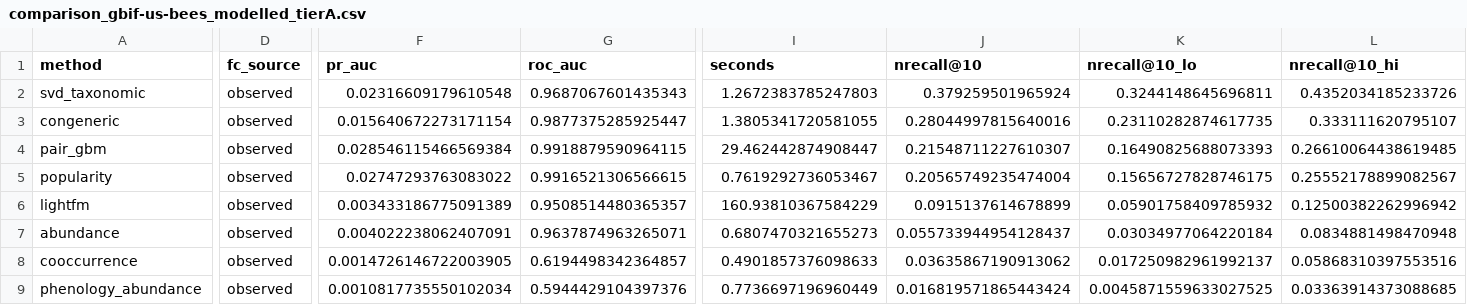
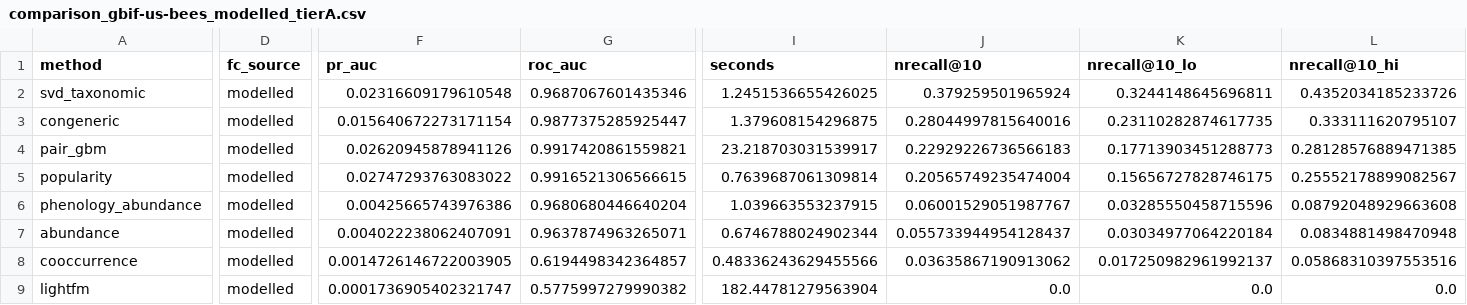
Before and after one commit to lkxariana/Summer-2026-CfE-Computer-Vision-for-Ecology-Project, a CSV file: results/comparison_gbif-us-bees_modelled_tierA.csv, drawn as a sheet; only a part is shown, gaps mark what is left out; removed rows and columns are numbered as before the commit, all else as after; rows hold the shown columns only; the diff covers the shown part only; the diff names each change by its address in the sheet, - before the commit and + after, or states it on an @@ line.

```diff
--- a/results/comparison_gbif-us-bees_modelled_tierA.csv
+++ b/results/comparison_gbif-us-bees_modelled_tierA.csv
-D2:D5 (fc_source): observed
+D2:D5 (fc_source): modelled
-G2 (roc_auc): 0.9687067601435343
+G2 (roc_auc): 0.9687067601435346
-I2 (seconds): 1.2672383785247803
+I2 (seconds): 1.2451536655426025
-I3 (seconds): 1.3805341720581055
+I3 (seconds): 1.379608154296875
-F4 (pr_auc): 0.028546115466569384
+F4 (pr_auc): 0.02620945878941126
-G4 (roc_auc): 0.9918879590964115
+G4 (roc_auc): 0.9917420861559821
-I4 (seconds): 29.462442874908447
+I4 (seconds): 23.218703031539917
-J4 (nrecall@10): 0.21548711227610307
+J4 (nrecall@10): 0.22929226736566183
-K4 (nrecall@10_lo): 0.16490825688073393
+K4 (nrecall@10_lo): 0.17713903451288773
-L4 (nrecall@10_hi): 0.26610064438619485
+L4 (nrecall@10_hi): 0.28128576889471385
-I5 (seconds): 0.7619292736053467
+I5 (seconds): 0.7639687061309814
-row 6: lightfm | observed | 0.003433186775091389 | 0.9508514480365357 | 160.93810367584229 | 0.0915137614678899 | 0.05901758409785932 | 0.12500382262996942
+row 6: phenology_abundance | modelled | 0.00425665743976386 | 0.9680680446640204 | 1.039663553237915 | 0.06001529051987767 | 0.03285550458715596 | 0.08792048929663608
-D7:D8 (fc_source): observed
+D7:D8 (fc_source): modelled
-I7 (seconds): 0.6807470321655273
+I7 (seconds): 0.6746788024902344
-I8 (seconds): 0.4901857376098633
+I8 (seconds): 0.48336243629455566
-row 9: phenology_abundance | observed | 0.0010817735550102034 | 0.5944429104397376 | 0.7736697196960449 | 0.016819571865443424 | 0.0045871559633027525 | 0.03363914373088685
+row 9: lightfm | modelled | 0.0001736905402321747 | 0.5775997279990382 | 182.44781279563904 | 0.0 | 0.0 | 0.0
```
Also changed, not shown: 12 edited cells elsewhere in this file, results/comparison_val_modelled_tierA.csv, results/comparison_web-of-life_modelled_tierA.csv, 2 other files.
